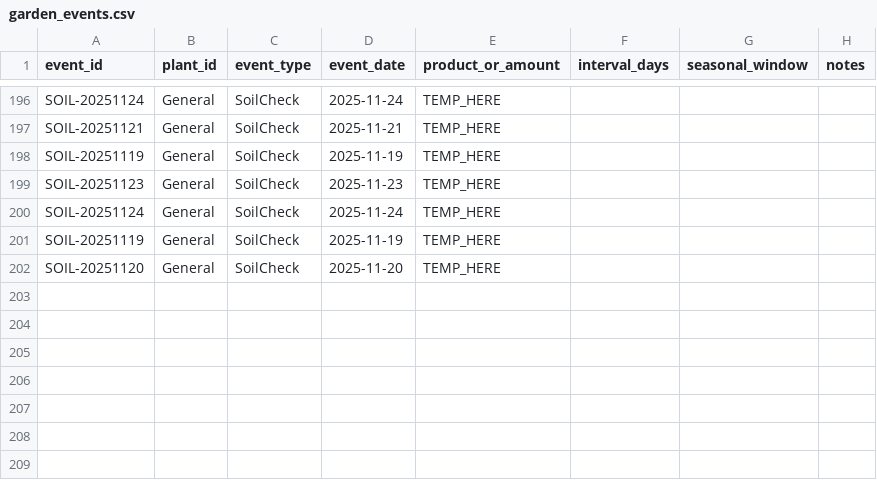
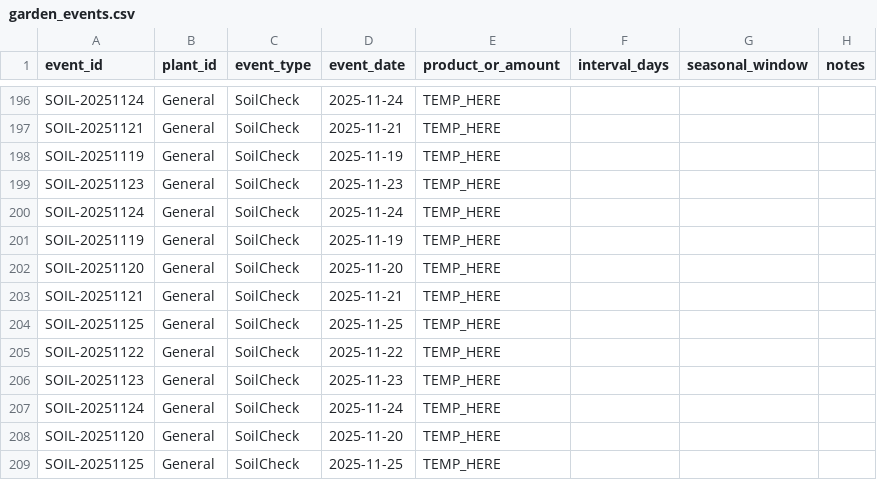
Before and after one commit to ozbren/garden-ai, a CSV file: data/garden_events.csv, drawn as a sheet; only a part is shown, gaps mark what is left out.

```diff
--- a/data/garden_events.csv
+++ b/data/garden_events.csv
@@ -202 +202,8 @@ SOIL-20251119,General,SoilCheck,2025-11-19,TEMP_HERE,,,
 SOIL-20251120,General,SoilCheck,2025-11-20,TEMP_HERE,,,
+SOIL-20251121,General,SoilCheck,2025-11-21,TEMP_HERE,,,
+SOIL-20251125,General,SoilCheck,2025-11-25,TEMP_HERE,,,
+SOIL-20251122,General,SoilCheck,2025-11-22,TEMP_HERE,,,
+SOIL-20251123,General,SoilCheck,2025-11-23,TEMP_HERE,,,
+SOIL-20251124,General,SoilCheck,2025-11-24,TEMP_HERE,,,
+SOIL-20251120,General,SoilCheck,2025-11-20,TEMP_HERE,,,
+SOIL-20251125,General,SoilCheck,2025-11-25,TEMP_HERE,,,
```
Also changed, not shown: data/garden_shopping.csv.
